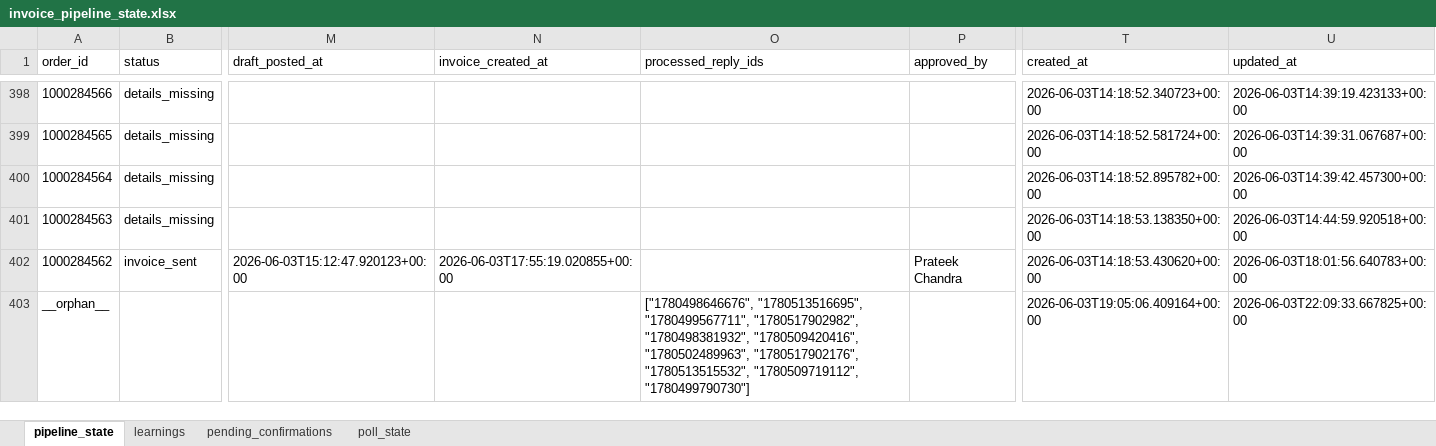
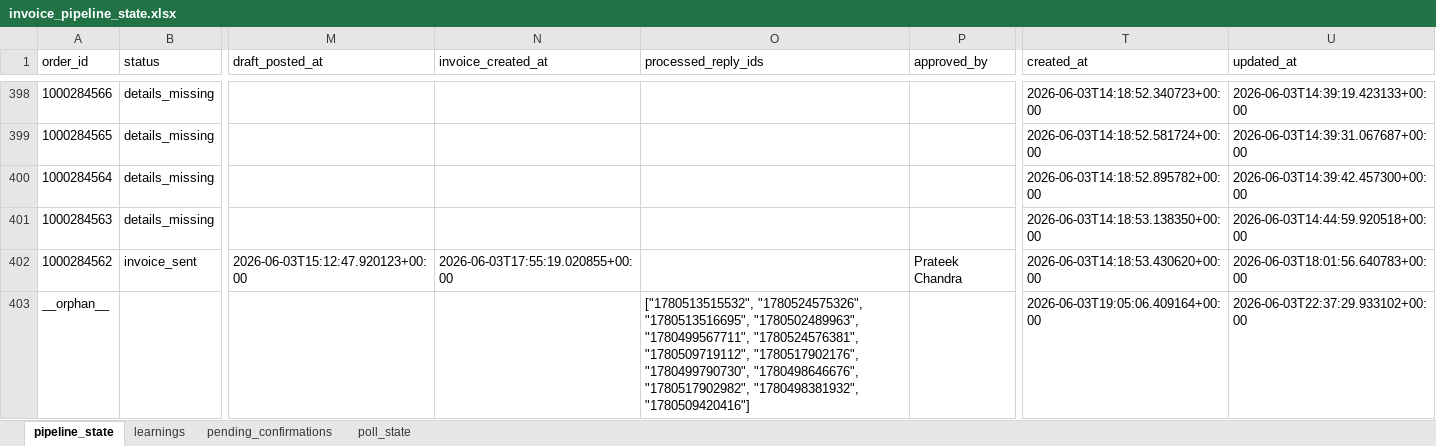
Before and after one commit to Nexgen-AI-Agents/FTF--Survey-Invoicing-Billing-Delivery-E2E-, an Excel workbook: data/invoice_pipeline_state.xlsx, sheet pipeline_state, drawn as a sheet; only a part is shown, gaps mark what is left out; values as stored, in another font and other column widths than the file's, no borders; the diff covers the shown part only; the diff names each change by its address in the sheet, - before the commit and + after, or states it on an @@ line.

```diff
--- a/data/invoice_pipeline_state.xlsx (sheet pipeline_state)
+++ b/data/invoice_pipeline_state.xlsx (sheet pipeline_state)
-O403 (processed_reply_ids): ["1780498646676", "1780513516695", "1780499567711", "1780517902982", "1780498381932", "1780509420416", "1780502489963", "1780517902176", "1780513515532", "1780509719112", "1780499790730"]
+O403 (processed_reply_ids): ["1780513515532", "1780524575326", "1780513516695", "1780502489963", "1780499567711", "1780524576381", "1780509719112", "1780517902176", "1780499790730", "1780498646676", "1780517902982", "1780498381932", "1780509420416"]
-U403 (updated_at): 2026-06-03T22:09:33.667825+00:00
+U403 (updated_at): 2026-06-03T22:37:29.933102+00:00
```
Also changed, not shown: 12 edited cells elsewhere in this sheet, 1 other file.
